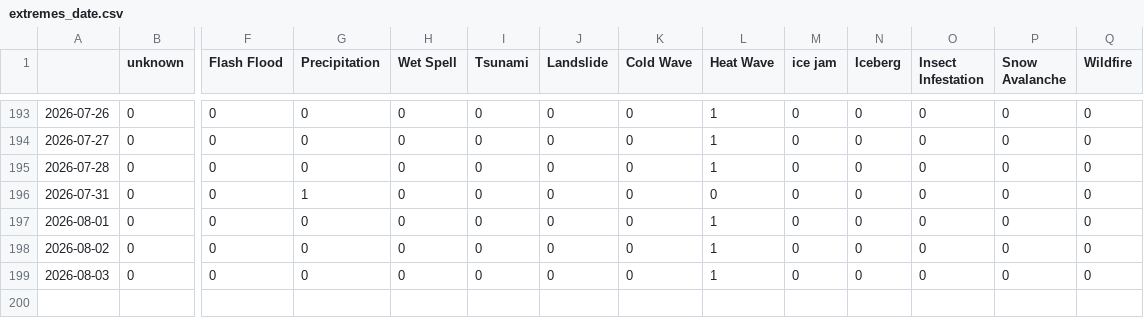
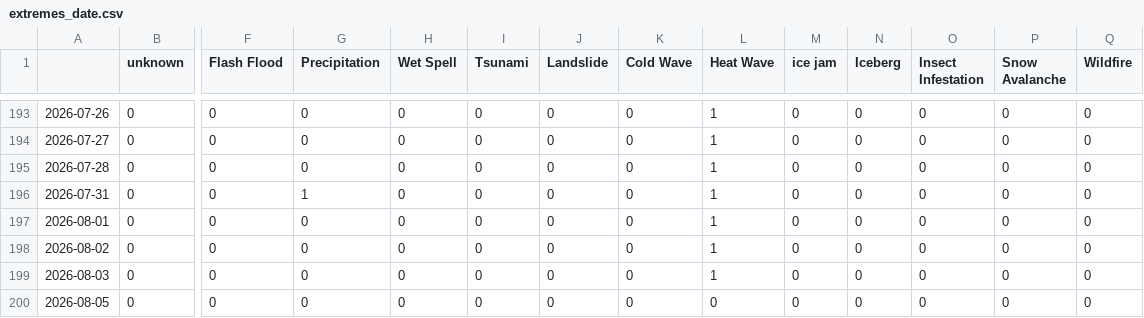
Before and after one commit to hannak555-news/polishExtremes, a CSV file: csv/extremes_date.csv, drawn as a sheet; only a part is shown, gaps mark what is left out; rows hold the shown columns only; the diff names each change by its address in the sheet, - before the commit and + after, or states it on an @@ line.

```diff
--- a/csv/extremes_date.csv
+++ b/csv/extremes_date.csv
-L196 (Heat Wave): 0
+L196 (Heat Wave): 1
+row 200: 2026-08-05 | 0 | 0 | 0 | 0 | 0 | 0 | 0 | 0 | 0 | 0 | 0 | 0 | 0
```
Also changed, not shown: csv/feeds_date.csv, 5 other files.
